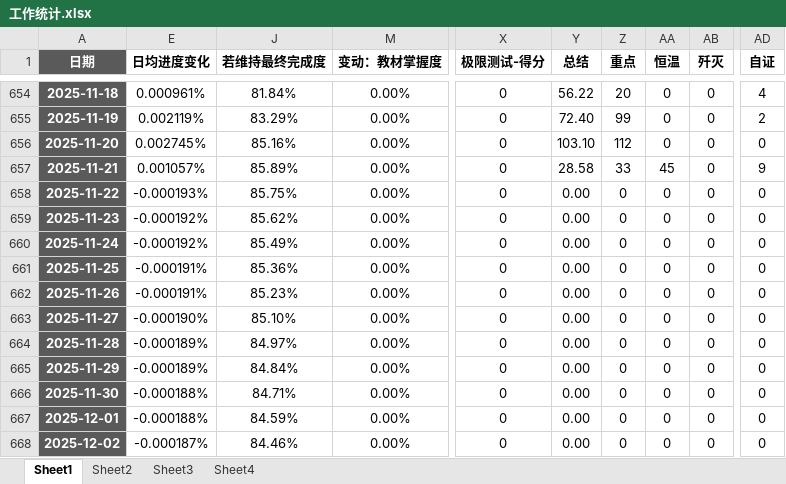
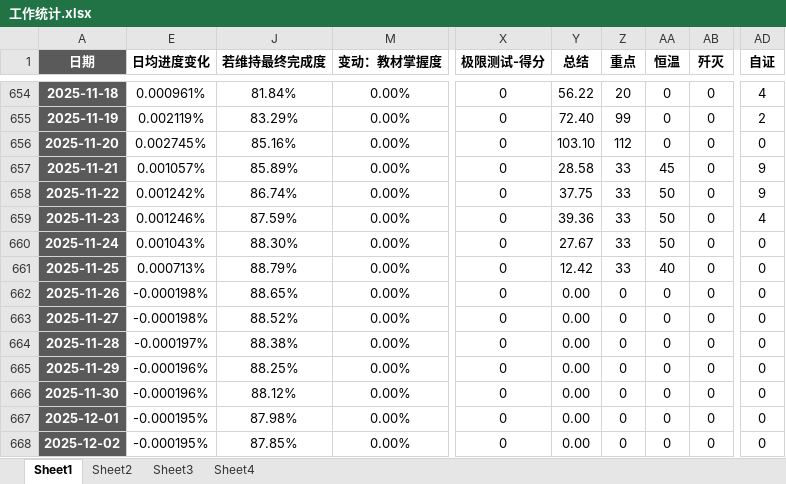
Before and after one commit to AlucardNosferatu/NPEE, an Excel workbook: 工作统计.xlsx, sheet Sheet1, drawn as a sheet; only a part is shown, gaps mark what is left out; values as stored, in another font and other column widths than the file's, no borders; conditional formats not drawn; the diff covers the shown part only; the diff names each change by its address in the sheet, - before the commit and + after, or states it on an @@ line.

```diff
--- a/工作统计.xlsx (sheet Sheet1)
+++ b/工作统计.xlsx (sheet Sheet1)
-E658 (日均进度变化): -0.000193%
+E658 (日均进度变化): 0.001242%
-J658 (若维持最终完成度): 85.75%
+J658 (若维持最终完成度): 86.74%
-Y658 (总结): 0.00
+Y658 (总结): 37.75
-Z658:Z661 (重点): 0
+Z658:Z661 (重点): 33
-AA658:AA660 (恒温): 0
+AA658:AA660 (恒温): 50
-AD658 (自证): 0
+AD658 (自证): 9
-E659 (日均进度变化): -0.000192%
+E659 (日均进度变化): 0.001246%
-J659 (若维持最终完成度): 85.62%
+J659 (若维持最终完成度): 87.59%
-Y659 (总结): 0.00
+Y659 (总结): 39.36
-AD659 (自证): 0
+AD659 (自证): 4
-E660 (日均进度变化): -0.000192%
+E660 (日均进度变化): 0.001043%
-J660 (若维持最终完成度): 85.49%
+J660 (若维持最终完成度): 88.30%
-Y660 (总结): 0.00
+Y660 (总结): 27.67
-E661 (日均进度变化): -0.000191%
+E661 (日均进度变化): 0.000713%
-J661 (若维持最终完成度): 85.36%
+J661 (若维持最终完成度): 88.79%
-Y661 (总结): 0.00
+Y661 (总结): 12.42
-AA661 (恒温): 0
+AA661 (恒温): 40
-E662 (日均进度变化): -0.000191%
+E662 (日均进度变化): -0.000198%
-J662 (若维持最终完成度): 85.23%
+J662 (若维持最终完成度): 88.65%
-E663 (日均进度变化): -0.000190%
+E663 (日均进度变化): -0.000198%
-J663 (若维持最终完成度): 85.10%
+J663 (若维持最终完成度): 88.52%
-E664 (日均进度变化): -0.000189%
+E664 (日均进度变化): -0.000197%
-J664 (若维持最终完成度): 84.97%
+J664 (若维持最终完成度): 88.38%
-E665 (日均进度变化): -0.000189%
+E665 (日均进度变化): -0.000196%
-J665 (若维持最终完成度): 84.84%
+J665 (若维持最终完成度): 88.25%
-E666 (日均进度变化): -0.000188%
+E666 (日均进度变化): -0.000196%
-J666 (若维持最终完成度): 84.71%
+J666 (若维持最终完成度): 88.12%
-E667 (日均进度变化): -0.000188%
+E667 (日均进度变化): -0.000195%
-J667 (若维持最终完成度): 84.59%
+J667 (若维持最终完成度): 87.98%
-E668 (日均进度变化): -0.000187%
+E668 (日均进度变化): -0.000195%
-J668 (若维持最终完成度): 84.46%
+J668 (若维持最终完成度): 87.85%
```
Also changed, not shown: 44 edited cells elsewhere in this sheet, sheet Sheet4, sheet Sheet3, sheet Sheet2, hidden cells, charts or pictures, 工作报告.xlsx, 工作日志.xlsx.
